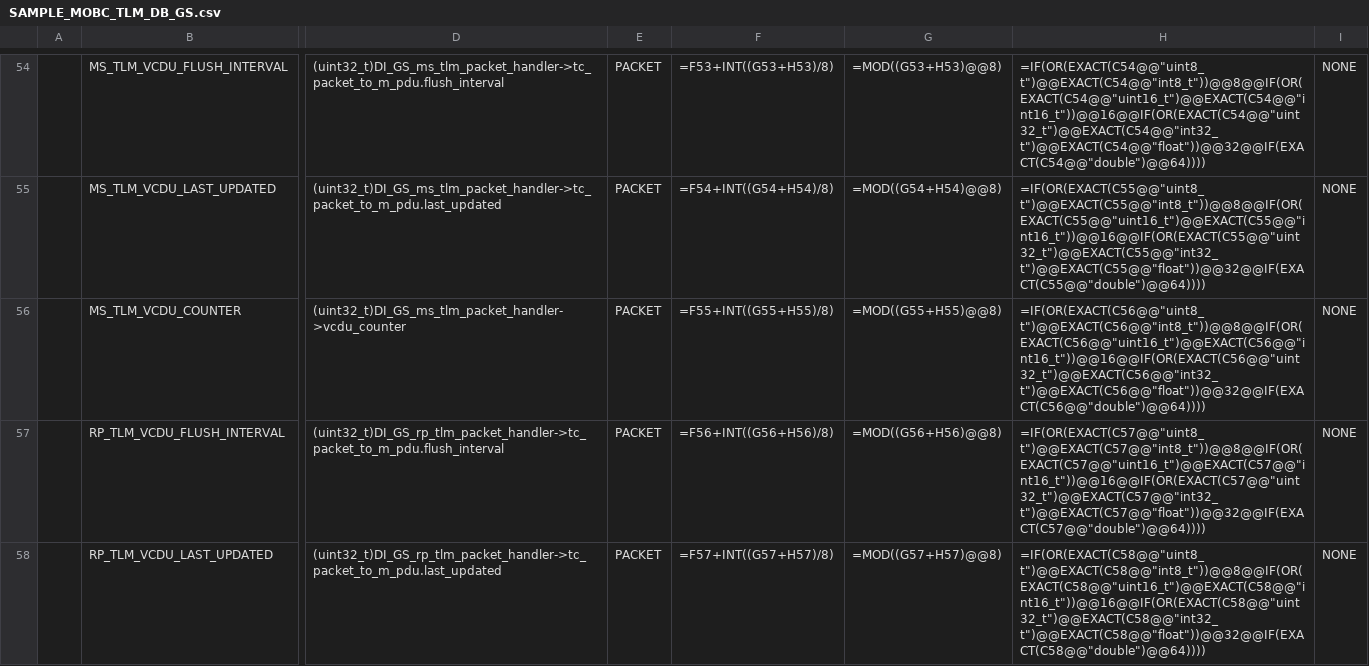
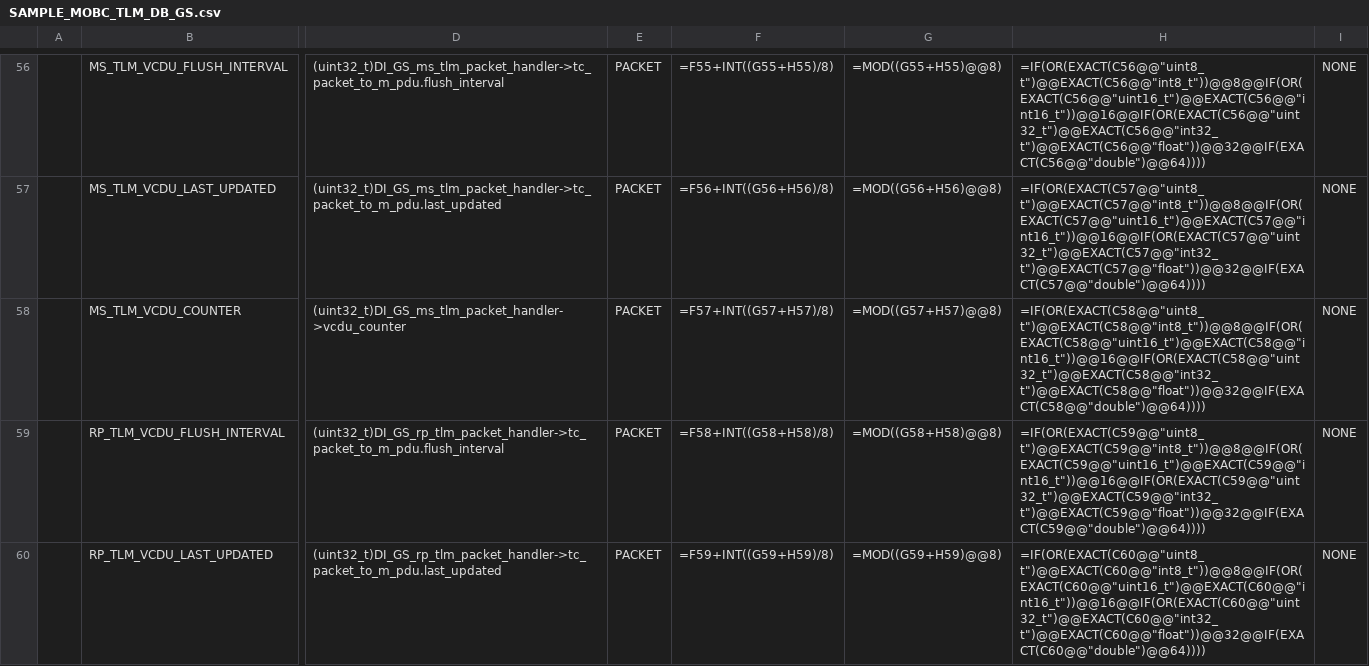
Before and after one commit to ut-issl/c2a-core, a CSV file: Examples/minimum_user_for_s2e/src/src_user/Settings/TlmCmd/DataBase/TLM_DB/SAMPLE_MOBC_TLM_DB_GS.csv, drawn as a sheet; only a part is shown, gaps mark what is left out; addresses are those after the commit; the diff covers the shown part only; the diff names each change by its address in the sheet, - before the commit and + after, or states it on an @@ line.

```diff
--- a/Examples/minimum_user_for_s2e/src/src_user/Settings/TlmCmd/DataBase/TLM_DB/SAMPLE_MOBC_TLM_DB_GS.csv
+++ b/Examples/minimum_user_for_s2e/src/src_user/Settings/TlmCmd/DataBase/TLM_DB/SAMPLE_MOBC_TLM_DB_GS.csv
-F56: =F53+INT((G53+H53)/8)
+F56: =F55+INT((G55+H55)/8)
-G56: =MOD((G53+H53)@@8)
+G56: =MOD((G55+H55)@@8)
-H56: =IF(OR(EXACT(C54@@"uint8_t")@@EXACT(C54@@"int8_t"))@@8@@IF(OR(EXACT(C54@@"uint16_t")@@EXACT(C54@@"int16_t"))@@16@@IF(OR(EXACT(C54@@"uint32_t")@@EXACT(C54@@"int32_t")@@EXACT(C54@@"float"))@@32@@IF(EXACT(C54@@"double")@@64))))
+H56: =IF(OR(EXACT(C56@@"uint8_t")@@EXACT(C56@@"int8_t"))@@8@@IF(OR(EXACT(C56@@"uint16_t")@@EXACT(C56@@"int16_t"))@@16@@IF(OR(EXACT(C56@@"uint32_t")@@EXACT(C56@@"int32_t")@@EXACT(C56@@"float"))@@32@@IF(EXACT(C56@@"double")@@64))))
-F57: =F54+INT((G54+H54)/8)
+F57: =F56+INT((G56+H56)/8)
-G57: =MOD((G54+H54)@@8)
+G57: =MOD((G56+H56)@@8)
-H57: =IF(OR(EXACT(C55@@"uint8_t")@@EXACT(C55@@"int8_t"))@@8@@IF(OR(EXACT(C55@@"uint16_t")@@EXACT(C55@@"int16_t"))@@16@@IF(OR(EXACT(C55@@"uint32_t")@@EXACT(C55@@"int32_t")@@EXACT(C55@@"float"))@@32@@IF(EXACT(C55@@"double")@@64))))
+H57: =IF(OR(EXACT(C57@@"uint8_t")@@EXACT(C57@@"int8_t"))@@8@@IF(OR(EXACT(C57@@"uint16_t")@@EXACT(C57@@"int16_t"))@@16@@IF(OR(EXACT(C57@@"uint32_t")@@EXACT(C57@@"int32_t")@@EXACT(C57@@"float"))@@32@@IF(EXACT(C57@@"double")@@64))))
-F58: =F55+INT((G55+H55)/8)
+F58: =F57+INT((G57+H57)/8)
-G58: =MOD((G55+H55)@@8)
+G58: =MOD((G57+H57)@@8)
-H58: =IF(OR(EXACT(C56@@"uint8_t")@@EXACT(C56@@"int8_t"))@@8@@IF(OR(EXACT(C56@@"uint16_t")@@EXACT(C56@@"int16_t"))@@16@@IF(OR(EXACT(C56@@"uint32_t")@@EXACT(C56@@"int32_t")@@EXACT(C56@@"float"))@@32@@IF(EXACT(C56@@"double")@@64))))
+H58: =IF(OR(EXACT(C58@@"uint8_t")@@EXACT(C58@@"int8_t"))@@8@@IF(OR(EXACT(C58@@"uint16_t")@@EXACT(C58@@"int16_t"))@@16@@IF(OR(EXACT(C58@@"uint32_t")@@EXACT(C58@@"int32_t")@@EXACT(C58@@"float"))@@32@@IF(EXACT(C58@@"double")@@64))))
-F59: =F56+INT((G56+H56)/8)
+F59: =F58+INT((G58+H58)/8)
-G59: =MOD((G56+H56)@@8)
+G59: =MOD((G58+H58)@@8)
-H59: =IF(OR(EXACT(C57@@"uint8_t")@@EXACT(C57@@"int8_t"))@@8@@IF(OR(EXACT(C57@@"uint16_t")@@EXACT(C57@@"int16_t"))@@16@@IF(OR(EXACT(C57@@"uint32_t")@@EXACT(C57@@"int32_t")@@EXACT(C57@@"float"))@@32@@IF(EXACT(C57@@"double")@@64))))
+H59: =IF(OR(EXACT(C59@@"uint8_t")@@EXACT(C59@@"int8_t"))@@8@@IF(OR(EXACT(C59@@"uint16_t")@@EXACT(C59@@"int16_t"))@@16@@IF(OR(EXACT(C59@@"uint32_t")@@EXACT(C59@@"int32_t")@@EXACT(C59@@"float"))@@32@@IF(EXACT(C59@@"double")@@64))))
-F60: =F57+INT((G57+H57)/8)
+F60: =F59+INT((G59+H59)/8)
-G60: =MOD((G57+H57)@@8)
+G60: =MOD((G59+H59)@@8)
-H60: =IF(OR(EXACT(C58@@"uint8_t")@@EXACT(C58@@"int8_t"))@@8@@IF(OR(EXACT(C58@@"uint16_t")@@EXACT(C58@@"int16_t"))@@16@@IF(OR(EXACT(C58@@"uint32_t")@@EXACT(C58@@"int32_t")@@EXACT(C58@@"float"))@@32@@IF(EXACT(C58@@"double")@@64))))
+H60: =IF(OR(EXACT(C60@@"uint8_t")@@EXACT(C60@@"int8_t"))@@8@@IF(OR(EXACT(C60@@"uint16_t")@@EXACT(C60@@"int16_t"))@@16@@IF(OR(EXACT(C60@@"uint32_t")@@EXACT(C60@@"int32_t")@@EXACT(C60@@"float"))@@32@@IF(EXACT(C60@@"double")@@64))))
```
Also changed, not shown: 2 added rows and 109 edited cells elsewhere in this file, Examples/minimum_user_for_s2e/src/src_user/Settings/TlmCmd/DataBase/TLM_DB/calced_data/SAMPLE_MOBC_TLM_DB_GS.csv, 3 other files.
